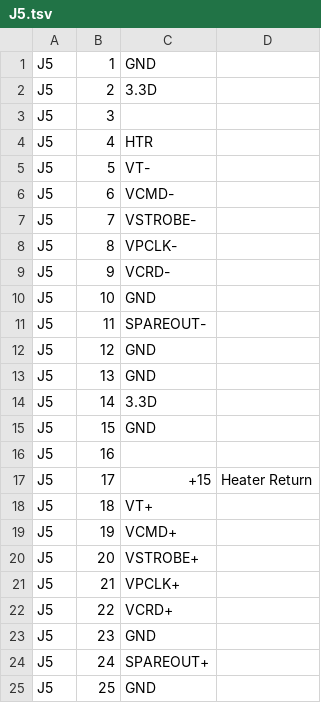
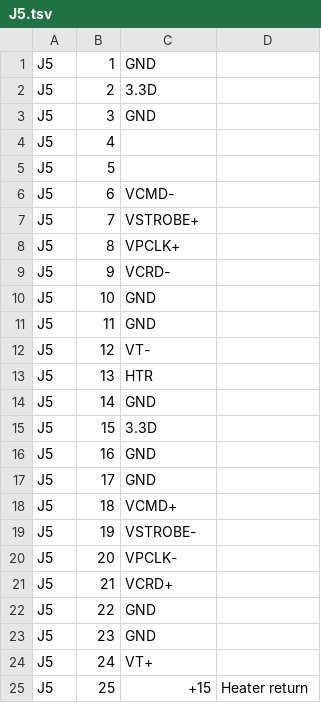
Before and after one commit to noqsi/SXI, a TSV file: SXI-EM-DriverBoard/J5.tsv, drawn as a sheet.

```diff
--- a/SXI-EM-DriverBoard/J5.tsv
+++ b/SXI-EM-DriverBoard/J5.tsv
@@ -2,24 +2,24 @@ J5	1	GND
 J5	2	3.3D
-J5	3	
-J5	4	HTR
-J5	5	VT-
+J5	3	GND
+J5	4	
+J5	5	
 J5	6	VCMD-
-J5	7	VSTROBE-
-J5	8	VPCLK-
+J5	7	VSTROBE+
+J5	8	VPCLK+
 J5	9	VCRD-
 J5	10	GND
-J5	11	SPAREOUT-
-J5	12	GND
-J5	13	GND
-J5	14	3.3D
-J5	15	GND
-J5	16	
-J5	17	+15	Heater Return
-J5	18	VT+
-J5	19	VCMD+
-J5	20	VSTROBE+
-J5	21	VPCLK+
-J5	22	VCRD+
+J5	11	GND
+J5	12	VT-
+J5	13	HTR
+J5	14	GND
+J5	15	3.3D
+J5	16	GND
+J5	17	GND
+J5	18	VCMD+
+J5	19	VSTROBE-
+J5	20	VPCLK-
+J5	21	VCRD+
+J5	22	GND
 J5	23	GND
-J5	24	SPAREOUT+
-J5	25	GND
+J5	24	VT+
+J5	25	+15	Heater return
```
Also changed, not shown: SXI-EM-DriverBoard/J1.tsv, SXI-EM-DriverBoard/J4.tsv, 3 other files.
